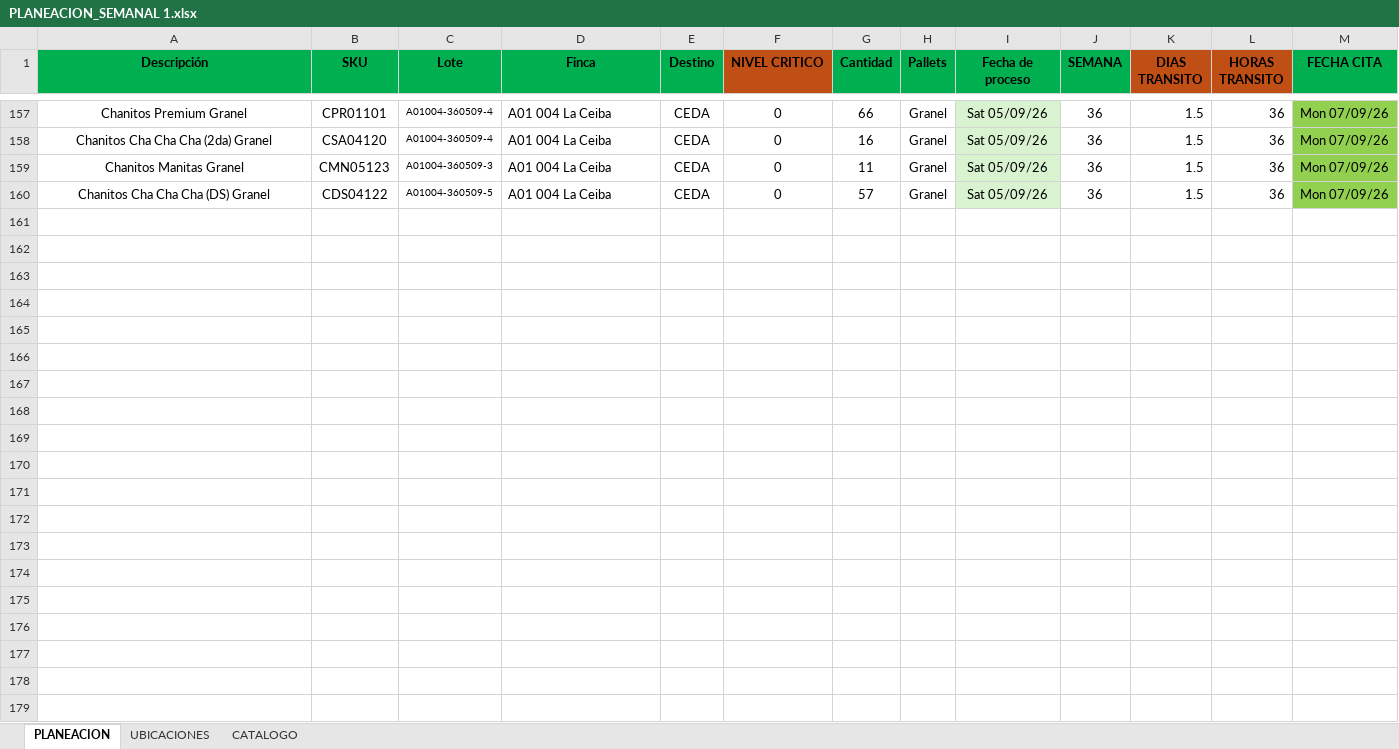
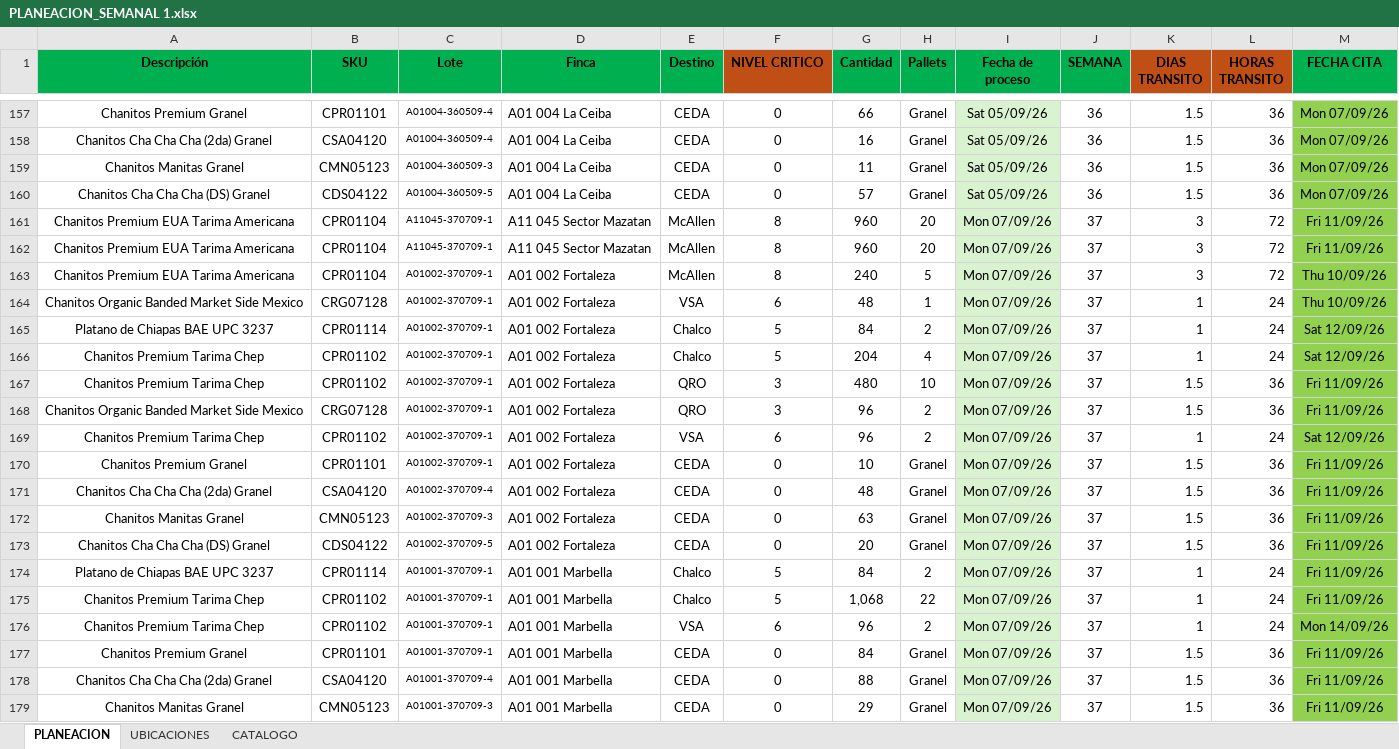
Before and after one commit to Preenfrio/Dashboard-PlaneacionPreenfrio, an Excel workbook: PLANEACION_SEMANAL 1.xlsx, sheet PLANEACION, drawn as a sheet; only a part is shown, gaps mark what is left out; values as stored, in another font and other column widths than the file's, no borders; conditional formats not drawn; the diff covers the shown part only; the diff names each change by its address in the sheet, - before the commit and + after, or states it on an @@ line.

Commit message:
Semana 37 agregado

```diff
--- a/PLANEACION_SEMANAL 1.xlsx (sheet PLANEACION)
+++ b/PLANEACION_SEMANAL 1.xlsx (sheet PLANEACION)
+row 161: Chanitos Premium EUA Tarima Americana | CPR01104 | A11045-370709-1 | A11 045 Sector Mazatan | McAllen | 8 | 960 | 20 | Mon 07/09/26 | 37 | 3 | 72 | Fri 11/09/26
+row 162: Chanitos Premium EUA Tarima Americana | CPR01104 | A11045-370709-1 | A11 045 Sector Mazatan | McAllen | 8 | 960 | 20 | Mon 07/09/26 | 37 | 3 | 72 | Fri 11/09/26
+row 163: Chanitos Premium EUA Tarima Americana | CPR01104 | A01002-370709-1 | A01 002 Fortaleza | McAllen | 8 | 240 | 5 | Mon 07/09/26 | 37 | 3 | 72 | Thu 10/09/26
+row 164: Chanitos Organic Banded Market Side Mexico | CRG07128 | A01002-370709-1 | A01 002 Fortaleza | VSA | 6 | 48 | 1 | Mon 07/09/26 | 37 | 1 | 24 | Thu 10/09/26
+row 165: Platano de Chiapas BAE UPC 3237 | CPR01114 | A01002-370709-1 | A01 002 Fortaleza | Chalco | 5 | 84 | 2 | Mon 07/09/26 | 37 | 1 | 24 | Sat 12/09/26
+row 166: Chanitos Premium Tarima Chep | CPR01102 | A01002-370709-1 | A01 002 Fortaleza | Chalco | 5 | 204 | 4 | Mon 07/09/26 | 37 | 1 | 24 | Sat 12/09/26
+row 167: Chanitos Premium Tarima Chep | CPR01102 | A01002-370709-1 | A01 002 Fortaleza | QRO | 3 | 480 | 10 | Mon 07/09/26 | 37 | 1.5 | 36 | Fri 11/09/26
+row 168: Chanitos Organic Banded Market Side Mexico | CRG07128 | A01002-370709-1 | A01 002 Fortaleza | QRO | 3 | 96 | 2 | Mon 07/09/26 | 37 | 1.5 | 36 | Fri 11/09/26
+row 169: Chanitos Premium Tarima Chep | CPR01102 | A01002-370709-1 | A01 002 Fortaleza | VSA | 6 | 96 | 2 | Mon 07/09/26 | 37 | 1 | 24 | Sat 12/09/26
+row 170: Chanitos Premium Granel | CPR01101 | A01002-370709-1 | A01 002 Fortaleza | CEDA | 0 | 10 | Granel | Mon 07/09/26 | 37 | 1.5 | 36 | Fri 11/09/26
+row 171: Chanitos Cha Cha Cha (2da) Granel | CSA04120 | A01002-370709-4 | A01 002 Fortaleza | CEDA | 0 | 48 | Granel | Mon 07/09/26 | 37 | 1.5 | 36 | Fri 11/09/26
+row 172: Chanitos Manitas Granel | CMN05123 | A01002-370709-3 | A01 002 Fortaleza | CEDA | 0 | 63 | Granel | Mon 07/09/26 | 37 | 1.5 | 36 | Fri 11/09/26
+row 173: Chanitos Cha Cha Cha (DS) Granel | CDS04122 | A01002-370709-5 | A01 002 Fortaleza | CEDA | 0 | 20 | Granel | Mon 07/09/26 | 37 | 1.5 | 36 | Fri 11/09/26
+row 174: Platano de Chiapas BAE UPC 3237 | CPR01114 | A01001-370709-1 | A01 001 Marbella | Chalco | 5 | 84 | 2 | Mon 07/09/26 | 37 | 1 | 24 | Fri 11/09/26
+row 175: Chanitos Premium Tarima Chep | CPR01102 | A01001-370709-1 | A01 001 Marbella | Chalco | 5 | 1,068 | 22 | Mon 07/09/26 | 37 | 1 | 24 | Fri 11/09/26
+row 176: Chanitos Premium Tarima Chep | CPR01102 | A01001-370709-1 | A01 001 Marbella | VSA | 6 | 96 | 2 | Mon 07/09/26 | 37 | 1 | 24 | Mon 14/09/26
+row 177: Chanitos Premium Granel | CPR01101 | A01001-370709-1 | A01 001 Marbella | CEDA | 0 | 84 | Granel | Mon 07/09/26 | 37 | 1.5 | 36 | Fri 11/09/26
+row 178: Chanitos Cha Cha Cha (2da) Granel | CSA04120 | A01001-370709-4 | A01 001 Marbella | CEDA | 0 | 88 | Granel | Mon 07/09/26 | 37 | 1.5 | 36 | Fri 11/09/26
+row 179: Chanitos Manitas Granel | CMN05123 | A01001-370709-3 | A01 001 Marbella | CEDA | 0 | 29 | Granel | Mon 07/09/26 | 37 | 1.5 | 36 | Fri 11/09/26
```
Also changed, not shown: 125 added rows elsewhere in this sheet.
